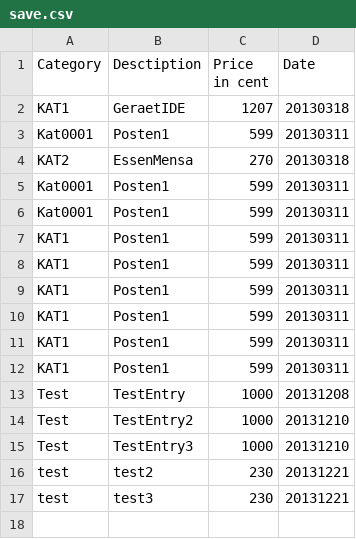
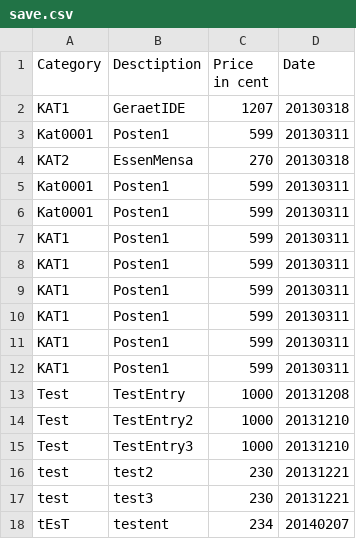
Before and after one commit to V155/finanzMonitor, a CSV file: save.csv, drawn as a sheet; the diff names each change by its address in the sheet, - before the commit and + after, or states it on an @@ line.

Commit message:
Adding Entries works

```diff
--- a/save.csv
+++ b/save.csv
+row 18: tEsT | testent | 234 | 20140207
```
Also changed, not shown: 4 other files.
